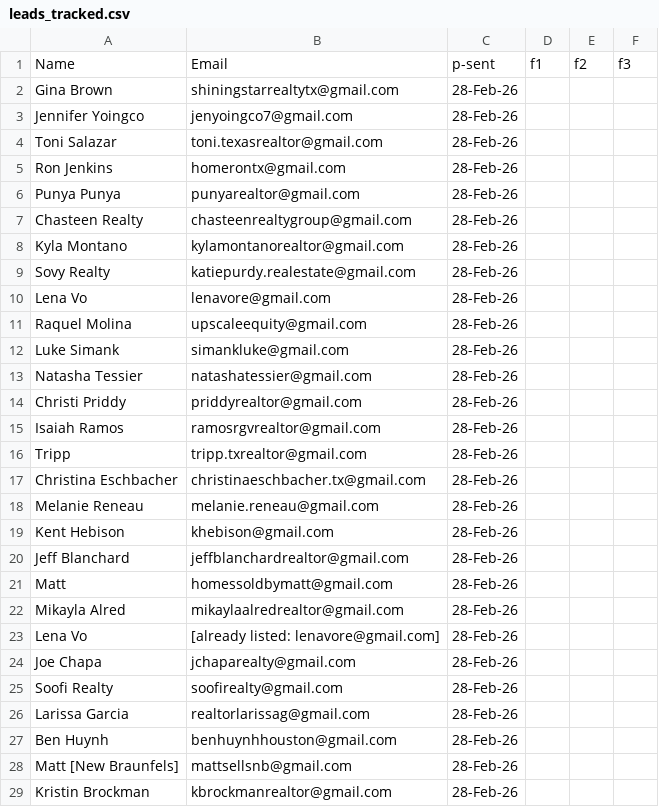
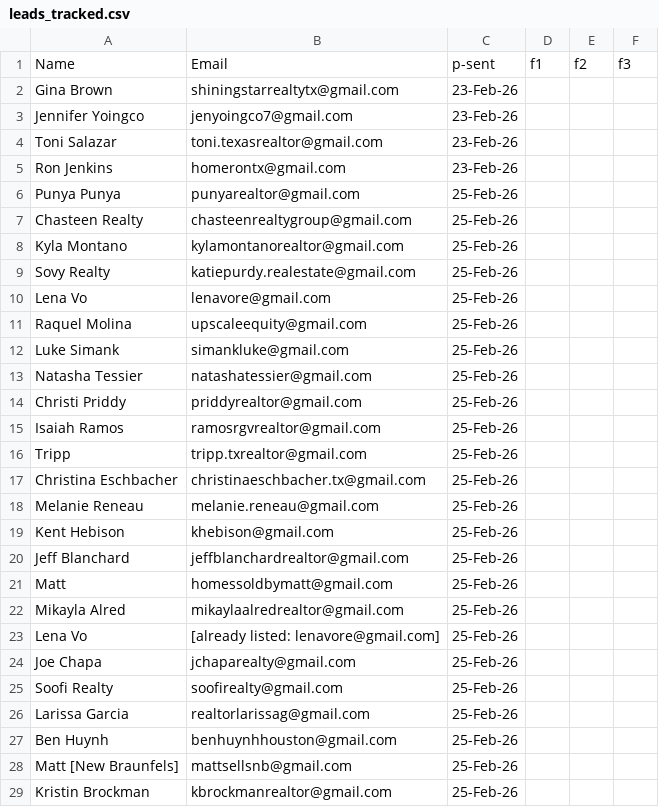
Before and after one commit to krishnapersonaluse4382-cyber/antigravity-cold-email-system, a CSV file: leads_tracked.csv, drawn as a sheet; only a part is shown; the diff covers the shown part only.

```diff
--- a/leads_tracked.csv
+++ b/leads_tracked.csv
@@ -1,29 +1,29 @@
 Name,Email,p-sent,f1,f2,f3
-Gina Brown,shiningstarrealtytx@gmail.com,28-Feb-26,,,
-Jennifer Yoingco,jenyoingco7@gmail.com,28-Feb-26,,,
-Toni Salazar,toni.texasrealtor@gmail.com,28-Feb-26,,,
-Ron Jenkins,homerontx@gmail.com,28-Feb-26,,,
-Punya Punya,punyarealtor@gmail.com,28-Feb-26,,,
-Chasteen Realty,chasteenrealtygroup@gmail.com,28-Feb-26,,,
-Kyla Montano,kylamontanorealtor@gmail.com,28-Feb-26,,,
-Sovy Realty,katiepurdy.realestate@gmail.com,28-Feb-26,,,
-Lena Vo,lenavore@gmail.com,28-Feb-26,,,
-Raquel Molina,upscaleequity@gmail.com,28-Feb-26,,,
-Luke Simank,simankluke@gmail.com,28-Feb-26,,,
-Natasha Tessier,natashatessier@gmail.com,28-Feb-26,,,
-Christi Priddy,priddyrealtor@gmail.com,28-Feb-26,,,
-Isaiah Ramos,ramosrgvrealtor@gmail.com,28-Feb-26,,,
-Tripp,tripp.txrealtor@gmail.com,28-Feb-26,,,
-Christina Eschbacher,christinaeschbacher.tx@gmail.com,28-Feb-26,,,
-Melanie Reneau,melanie.reneau@gmail.com,28-Feb-26,,,
-Kent Hebison,khebison@gmail.com,28-Feb-26,,,
-Jeff Blanchard,jeffblanchardrealtor@gmail.com,28-Feb-26,,,
-Matt,homessoldbymatt@gmail.com,28-Feb-26,,,
-Mikayla Alred,mikaylaalredrealtor@gmail.com,28-Feb-26,,,
-Lena Vo,[already listed: lenavore@gmail.com],28-Feb-26,,,
-Joe Chapa,jchaparealty@gmail.com,28-Feb-26,,,
-Soofi Realty,soofirealty@gmail.com,28-Feb-26,,,
-Larissa Garcia,realtorlarissag@gmail.com,28-Feb-26,,,
-Ben Huynh,benhuynhhouston@gmail.com,28-Feb-26,,,
-Matt [New Braunfels],mattsellsnb@gmail.com,28-Feb-26,,,
-Kristin Brockman,kbrockmanrealtor@gmail.com,28-Feb-26,,,
+Gina Brown,shiningstarrealtytx@gmail.com,23-Feb-26,,,
+Jennifer Yoingco,jenyoingco7@gmail.com,23-Feb-26,,,
+Toni Salazar,toni.texasrealtor@gmail.com,23-Feb-26,,,
+Ron Jenkins,homerontx@gmail.com,23-Feb-26,,,
+Punya Punya,punyarealtor@gmail.com,25-Feb-26,,,
+Chasteen Realty,chasteenrealtygroup@gmail.com,25-Feb-26,,,
+Kyla Montano,kylamontanorealtor@gmail.com,25-Feb-26,,,
+Sovy Realty,katiepurdy.realestate@gmail.com,25-Feb-26,,,
+Lena Vo,lenavore@gmail.com,25-Feb-26,,,
+Raquel Molina,upscaleequity@gmail.com,25-Feb-26,,,
+Luke Simank,simankluke@gmail.com,25-Feb-26,,,
+Natasha Tessier,natashatessier@gmail.com,25-Feb-26,,,
+Christi Priddy,priddyrealtor@gmail.com,25-Feb-26,,,
+Isaiah Ramos,ramosrgvrealtor@gmail.com,25-Feb-26,,,
+Tripp,tripp.txrealtor@gmail.com,25-Feb-26,,,
+Christina Eschbacher,christinaeschbacher.tx@gmail.com,25-Feb-26,,,
+Melanie Reneau,melanie.reneau@gmail.com,25-Feb-26,,,
+Kent Hebison,khebison@gmail.com,25-Feb-26,,,
+Jeff Blanchard,jeffblanchardrealtor@gmail.com,25-Feb-26,,,
+Matt,homessoldbymatt@gmail.com,25-Feb-26,,,
+Mikayla Alred,mikaylaalredrealtor@gmail.com,25-Feb-26,,,
+Lena Vo,[already listed: lenavore@gmail.com],25-Feb-26,,,
+Joe Chapa,jchaparealty@gmail.com,25-Feb-26,,,
+Soofi Realty,soofirealty@gmail.com,25-Feb-26,,,
+Larissa Garcia,realtorlarissag@gmail.com,25-Feb-26,,,
+Ben Huynh,benhuynhhouston@gmail.com,25-Feb-26,,,
+Matt [New Braunfels],mattsellsnb@gmail.com,25-Feb-26,,,
+Kristin Brockman,kbrockmanrealtor@gmail.com,25-Feb-26,,,
```
Also changed, not shown: 1 added row, 4 removed rows and 37 edited cells elsewhere in this file, cleaned_leads.csv, 5 other files.
